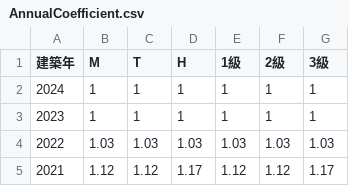
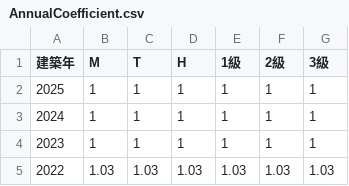
Before and after one commit to yokoyama-eruful/mitumo, a CSV file: storage/app/rateTable/AnnualCoefficient.csv, drawn as a sheet; only a part is shown; the shorter side is filled out with more unchanged rows.

```diff
--- a/storage/app/rateTable/AnnualCoefficient.csv
+++ b/storage/app/rateTable/AnnualCoefficient.csv
@@ -1,2 +1,3 @@
 建築年,M,T,H,1級,2級,3級
+2025,1,1,1,1,1,1
 2024,1,1,1,1,1,1
```
Also changed, not shown: 5 other files.
